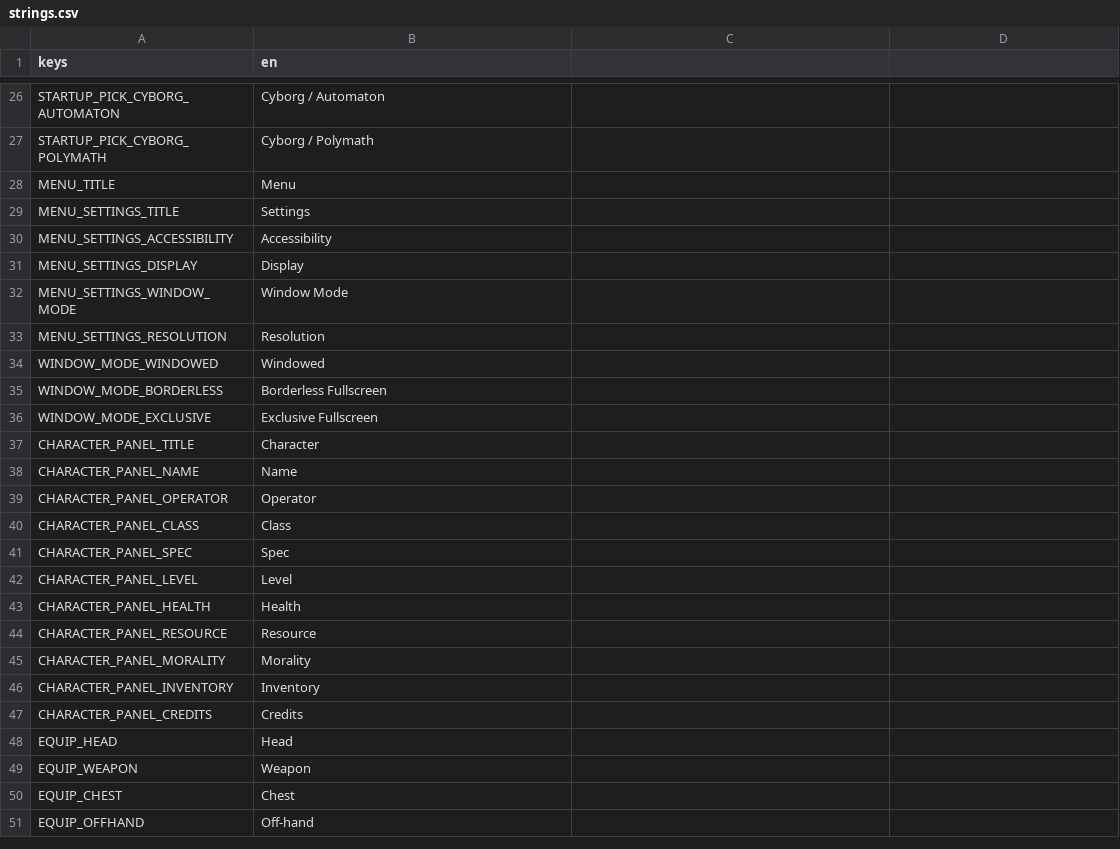
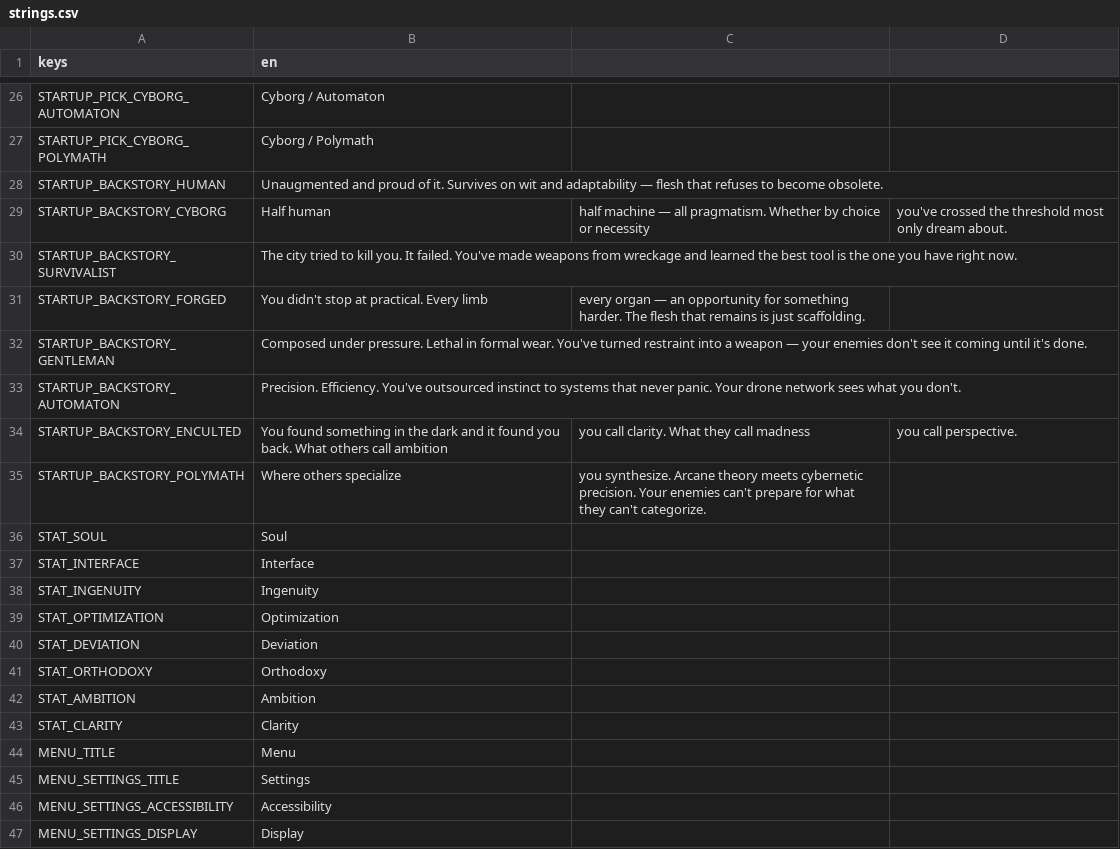
Before and after one commit to Rathe001/neurokore-requiem, a CSV file: game/i18n/strings.csv, drawn as a sheet; only a part is shown, gaps mark what is left out; the shorter side is filled out with more unchanged rows; the diff names each change by its address in the sheet, - before the commit and + after, or states it on an @@ line.

```diff
--- a/game/i18n/strings.csv
+++ b/game/i18n/strings.csv
+row 28: STARTUP_BACKSTORY_HUMAN | Unaugmented and proud of it. Survives on wit and adaptability — flesh that refuses to become obsolete.
+row 29: STARTUP_BACKSTORY_CYBORG | Half human | half machine — all pragmatism. Whether by choice or necessity | you've crossed the threshold most only dream about.
+row 30: STARTUP_BACKSTORY_SURVIVALIST | The city tried to kill you. It failed. You've made weapons from wreckage and learned the best tool is the one you have right now.
+row 31: STARTUP_BACKSTORY_FORGED | You didn't stop at practical. Every limb | every organ — an opportunity for something harder. The flesh that remains is just scaffolding.
+row 32: STARTUP_BACKSTORY_GENTLEMAN | Composed under pressure. Lethal in formal wear. You've turned restraint into a weapon — your enemies don't see it coming until it's done.
+row 33: STARTUP_BACKSTORY_AUTOMATON | Precision. Efficiency. You've outsourced instinct to systems that never panic. Your drone network sees what you don't.
+row 34: STARTUP_BACKSTORY_ENCULTED | You found something in the dark and it found you back. What others call ambition | you call clarity. What they call madness | you call perspective.
+row 35: STARTUP_BACKSTORY_POLYMATH | Where others specialize | you synthesize. Arcane theory meets cybernetic precision. Your enemies can't prepare for what they can't categorize.
+row 36: STAT_SOUL | Soul
+row 37: STAT_INTERFACE | Interface
+row 38: STAT_INGENUITY | Ingenuity
+row 39: STAT_OPTIMIZATION | Optimization
+row 40: STAT_DEVIATION | Deviation
+row 41: STAT_ORTHODOXY | Orthodoxy
+row 42: STAT_AMBITION | Ambition
+row 43: STAT_CLARITY | Clarity
```
Also changed, not shown: 1 other file.
